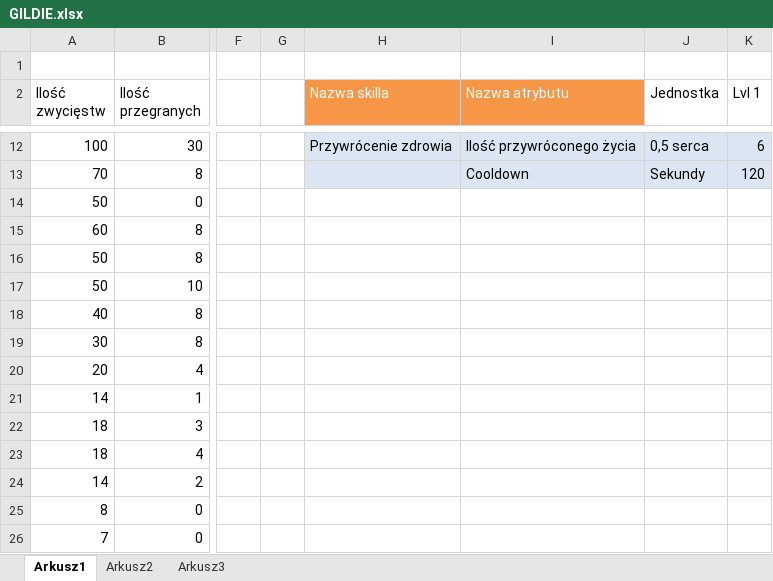
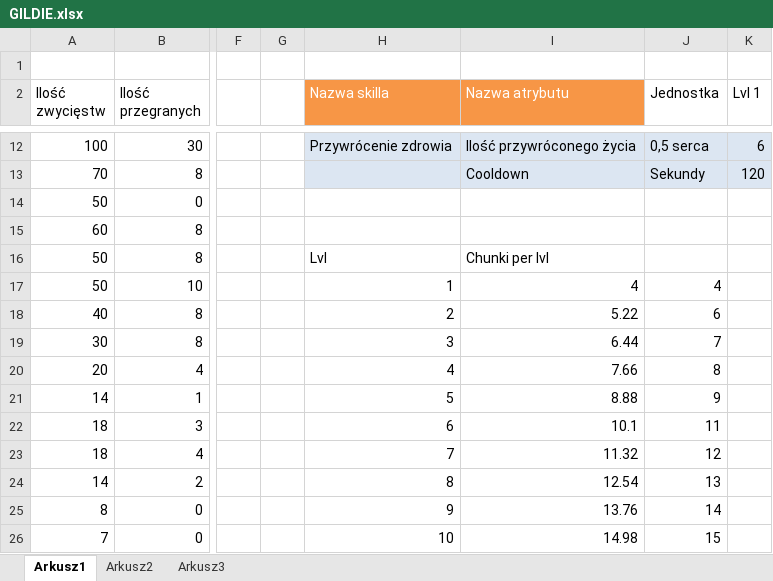
Before and after one commit to tibijejczyk/TheMinecraft, an Excel workbook: praca/GILDIE.xlsx, sheet Arkusz1, drawn as a sheet; only a part is shown, gaps mark what is left out; values as stored, in another font and other column widths than the file's, no borders; table styles not drawn; the diff covers the shown part only; the diff names each change by its address in the sheet, - before the commit and + after, or states it on an @@ line.

```diff
--- a/praca/GILDIE.xlsx (sheet Arkusz1)
+++ b/praca/GILDIE.xlsx (sheet Arkusz1)
-H16 (Nazwa skilla): (empty)
+H16 (Nazwa skilla): Lvl
-I16 (Nazwa atrybutu): (empty)
+I16 (Nazwa atrybutu): Chunki per lvl
-H17 (Nazwa skilla): (empty)
+H17 (Nazwa skilla): 1
-I17 (Nazwa atrybutu): (empty)
+I17 (Nazwa atrybutu): 4
-J17 (Jednostka): (empty)
+J17 (Jednostka): 4
-H18 (Nazwa skilla): (empty)
+H18 (Nazwa skilla): 2
-I18 (Nazwa atrybutu): (empty)
+I18 (Nazwa atrybutu): 5.22
-J18 (Jednostka): (empty)
+J18 (Jednostka): 6
-H19 (Nazwa skilla): (empty)
+H19 (Nazwa skilla): 3
-I19 (Nazwa atrybutu): (empty)
+I19 (Nazwa atrybutu): 6.44
-J19 (Jednostka): (empty)
+J19 (Jednostka): 7
-H20 (Nazwa skilla): (empty)
+H20 (Nazwa skilla): 4
-I20 (Nazwa atrybutu): (empty)
+I20 (Nazwa atrybutu): 7.66
-J20 (Jednostka): (empty)
+J20 (Jednostka): 8
-H21 (Nazwa skilla): (empty)
+H21 (Nazwa skilla): 5
-I21 (Nazwa atrybutu): (empty)
+I21 (Nazwa atrybutu): 8.88
-J21 (Jednostka): (empty)
+J21 (Jednostka): 9
-H22 (Nazwa skilla): (empty)
+H22 (Nazwa skilla): 6
-I22 (Nazwa atrybutu): (empty)
+I22 (Nazwa atrybutu): 10.1
-J22 (Jednostka): (empty)
+J22 (Jednostka): 11
-H23 (Nazwa skilla): (empty)
+H23 (Nazwa skilla): 7
-I23 (Nazwa atrybutu): (empty)
+I23 (Nazwa atrybutu): 11.32
-J23 (Jednostka): (empty)
+J23 (Jednostka): 12
-H24 (Nazwa skilla): (empty)
+H24 (Nazwa skilla): 8
-I24 (Nazwa atrybutu): (empty)
+I24 (Nazwa atrybutu): 12.54
-J24 (Jednostka): (empty)
+J24 (Jednostka): 13
-H25 (Nazwa skilla): (empty)
+H25 (Nazwa skilla): 9
-I25 (Nazwa atrybutu): (empty)
+I25 (Nazwa atrybutu): 13.76
-J25 (Jednostka): (empty)
+J25 (Jednostka): 14
-H26 (Nazwa skilla): (empty)
+H26 (Nazwa skilla): 10
-I26 (Nazwa atrybutu): (empty)
+I26 (Nazwa atrybutu): 14.98
-J26 (Jednostka): (empty)
+J26 (Jednostka): 15
```
Also changed, not shown: 13 added rows, 12 removed rows and 21 edited cells elsewhere in this sheet, 1 other file.
